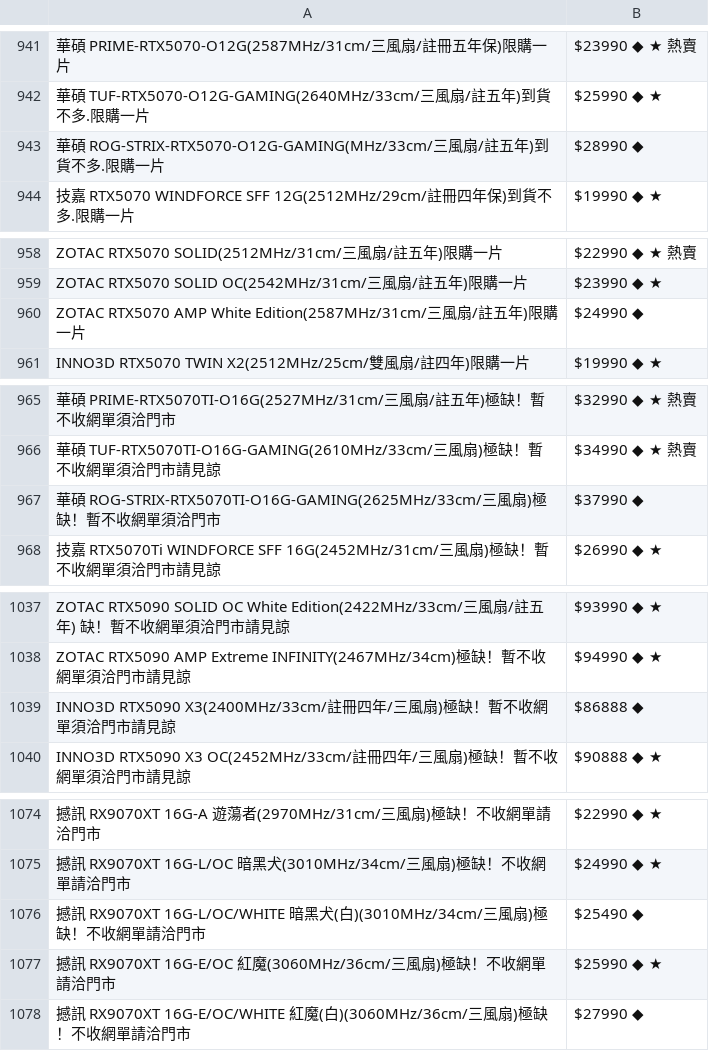
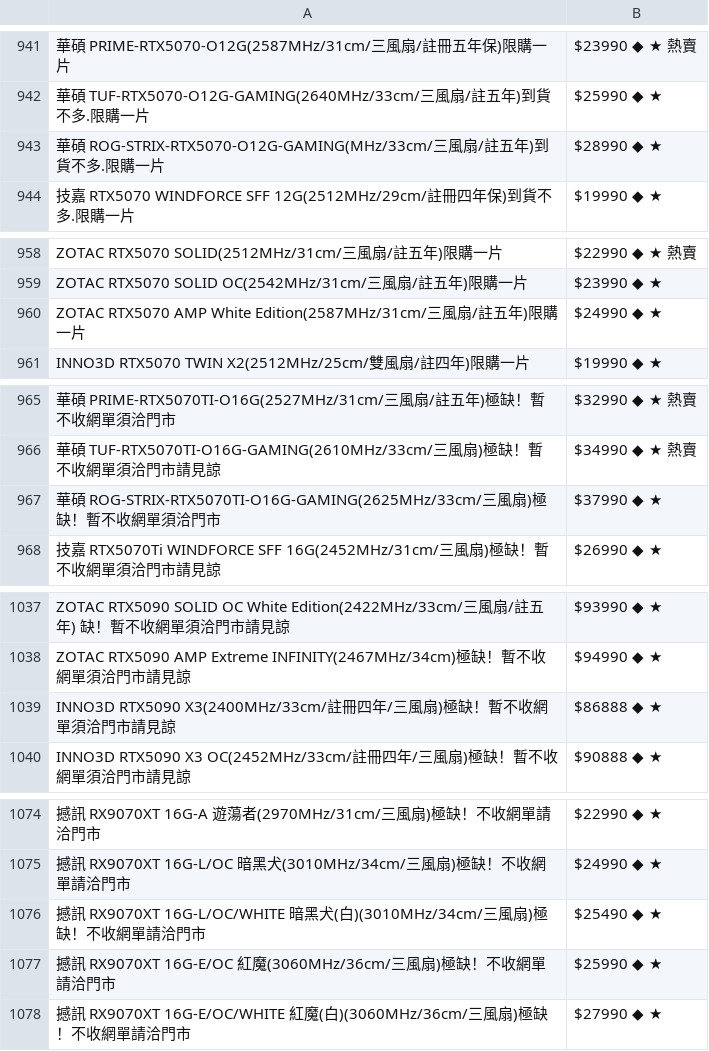
Before and after one commit to suouwang/ops_mid, a CSV file: api.csv, drawn as a sheet; only a part is shown, gaps mark what is left out; the diff names each change by its address in the sheet, - before the commit and + after, or states it on an @@ line.

```diff
--- a/api.csv
+++ b/api.csv
-B943: $28990 ◆
+B943: $28990 ◆ ★
-B960: $24990 ◆
+B960: $24990 ◆ ★
-B967: $37990 ◆
+B967: $37990 ◆ ★
-B1039: $86888 ◆
+B1039: $86888 ◆ ★
-B1076: $25490 ◆
+B1076: $25490 ◆ ★
-B1078: $27990 ◆
+B1078: $27990 ◆ ★
```
Also changed, not shown: 1 other file.
